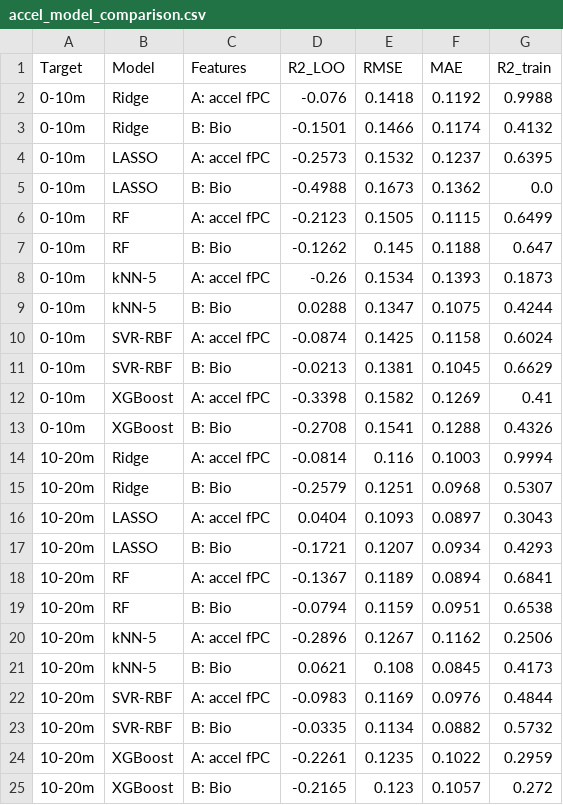
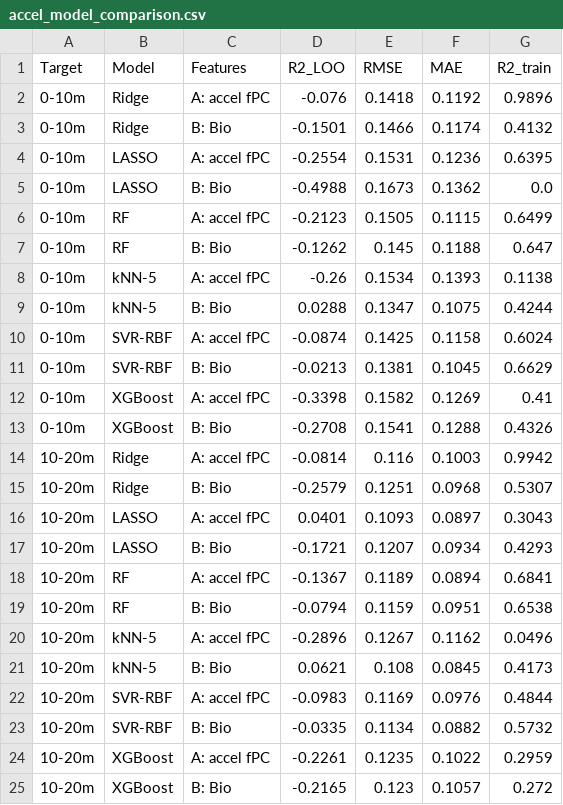
Before and after one commit to shunnchenn/ML-Biomechanics-Comprehensive-Analysis-of-the-60m-Sprint, a CSV file: outputs/data/accel_model_comparison.csv, drawn as a sheet.

```diff
--- a/outputs/data/accel_model_comparison.csv
+++ b/outputs/data/accel_model_comparison.csv
@@ -1,5 +1,5 @@
 Target,Model,Features,R2_LOO,RMSE,MAE,R2_train
-0-10m,Ridge,A: accel fPC,-0.076,0.1418,0.1192,0.9988
+0-10m,Ridge,A: accel fPC,-0.076,0.1418,0.1192,0.9896
 0-10m,Ridge,B: Bio,-0.1501,0.1466,0.1174,0.4132
-0-10m,LASSO,A: accel fPC,-0.2573,0.1532,0.1237,0.6395
+0-10m,LASSO,A: accel fPC,-0.2554,0.1531,0.1236,0.6395
 0-10m,LASSO,B: Bio,-0.4988,0.1673,0.1362,0.0
@@ -7,3 +7,3 @@ Target,Model,Features,R2_LOO,RMSE,MAE,R2_train
 0-10m,RF,B: Bio,-0.1262,0.145,0.1188,0.647
-0-10m,kNN-5,A: accel fPC,-0.26,0.1534,0.1393,0.1873
+0-10m,kNN-5,A: accel fPC,-0.26,0.1534,0.1393,0.1138
 0-10m,kNN-5,B: Bio,0.0288,0.1347,0.1075,0.4244
@@ -13,5 +13,5 @@ Target,Model,Features,R2_LOO,RMSE,MAE,R2_train
 0-10m,XGBoost,B: Bio,-0.2708,0.1541,0.1288,0.4326
-10-20m,Ridge,A: accel fPC,-0.0814,0.116,0.1003,0.9994
+10-20m,Ridge,A: accel fPC,-0.0814,0.116,0.1003,0.9942
 10-20m,Ridge,B: Bio,-0.2579,0.1251,0.0968,0.5307
-10-20m,LASSO,A: accel fPC,0.0404,0.1093,0.0897,0.3043
+10-20m,LASSO,A: accel fPC,0.0401,0.1093,0.0897,0.3043
 10-20m,LASSO,B: Bio,-0.1721,0.1207,0.0934,0.4293
@@ -19,3 +19,3 @@ Target,Model,Features,R2_LOO,RMSE,MAE,R2_train
 10-20m,RF,B: Bio,-0.0794,0.1159,0.0951,0.6538
-10-20m,kNN-5,A: accel fPC,-0.2896,0.1267,0.1162,0.2506
+10-20m,kNN-5,A: accel fPC,-0.2896,0.1267,0.1162,0.0496
 10-20m,kNN-5,B: Bio,0.0621,0.108,0.0845,0.4173
```
Also changed, not shown: outputs/data/metadata.csv, outputs/data/model_comparison.csv, 35 other files.
